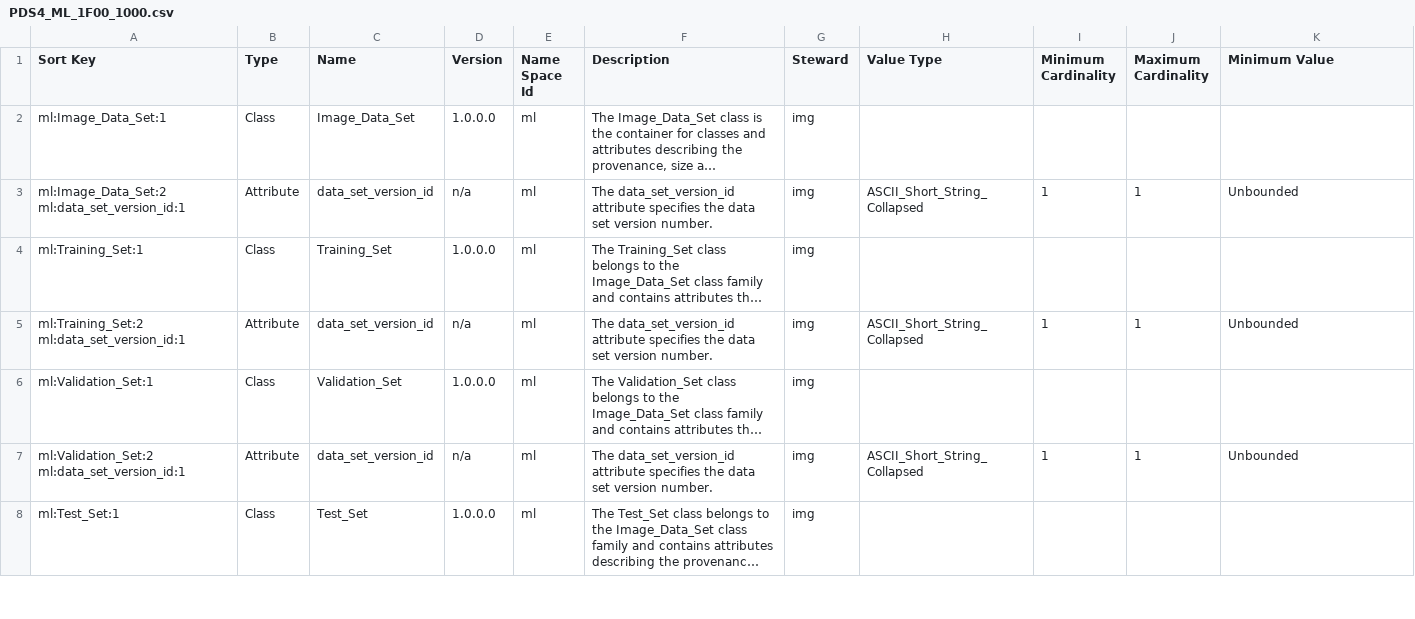
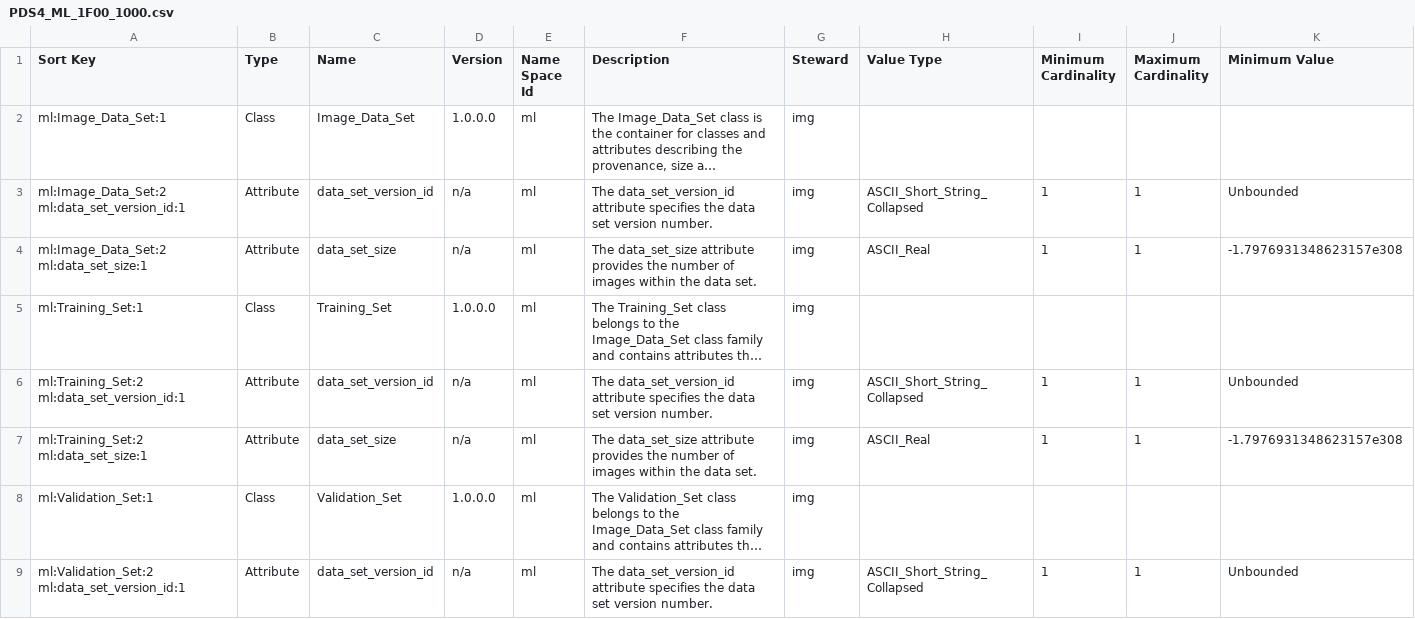
Before and after one commit to pds-data-dictionaries/ldd-ml, a CSV file: build/development/b89f30857db9b6f243e0e62ee03f6cc1480bfb2b/1.15.0.0/PDS4_ML_1F00_1000.csv (was build/development/910662b49ce1f54eaff1b089fde42d5f30c783ea/1.15.0.0/PDS4_ML_1F00_1000.csv), drawn as a sheet; only a part is shown; the shorter side is filled out with more unchanged rows; long unchanged cells end in …; rows hold the shown columns only; the diff covers the shown part only; the diff names each change by its address in the sheet, - before the commit and + after, or states it on an @@ line.

```diff
--- a/build/development/910662b49ce1f54eaff1b089fde42d5f30c783ea/1.15.0.0/PDS4_ML_1F00_1000.csv
+++ b/build/development/b89f30857db9b6f243e0e62ee03f6cc1480bfb2b/1.15.0.0/PDS4_ML_1F00_1000.csv
+row 4: ml:Image_Data_Set:2 ml:data_set_size:1 | Attribute | data_set_size | n/a | ml | The data_set_size attribute provides the number of images within the data set. | img | ASCII_Real | 1 | 1 | -1.7976931348623157e308
+row 7: ml:Training_Set:2 ml:data_set_size:1 | Attribute | data_set_size | n/a | ml | The data_set_size attribute provides the number of images within the data set. | img | ASCII_Real | 1 | 1 | -1.7976931348623157e308
```
Also changed, not shown: 2 added rows elsewhere in this file, 10 other files.
